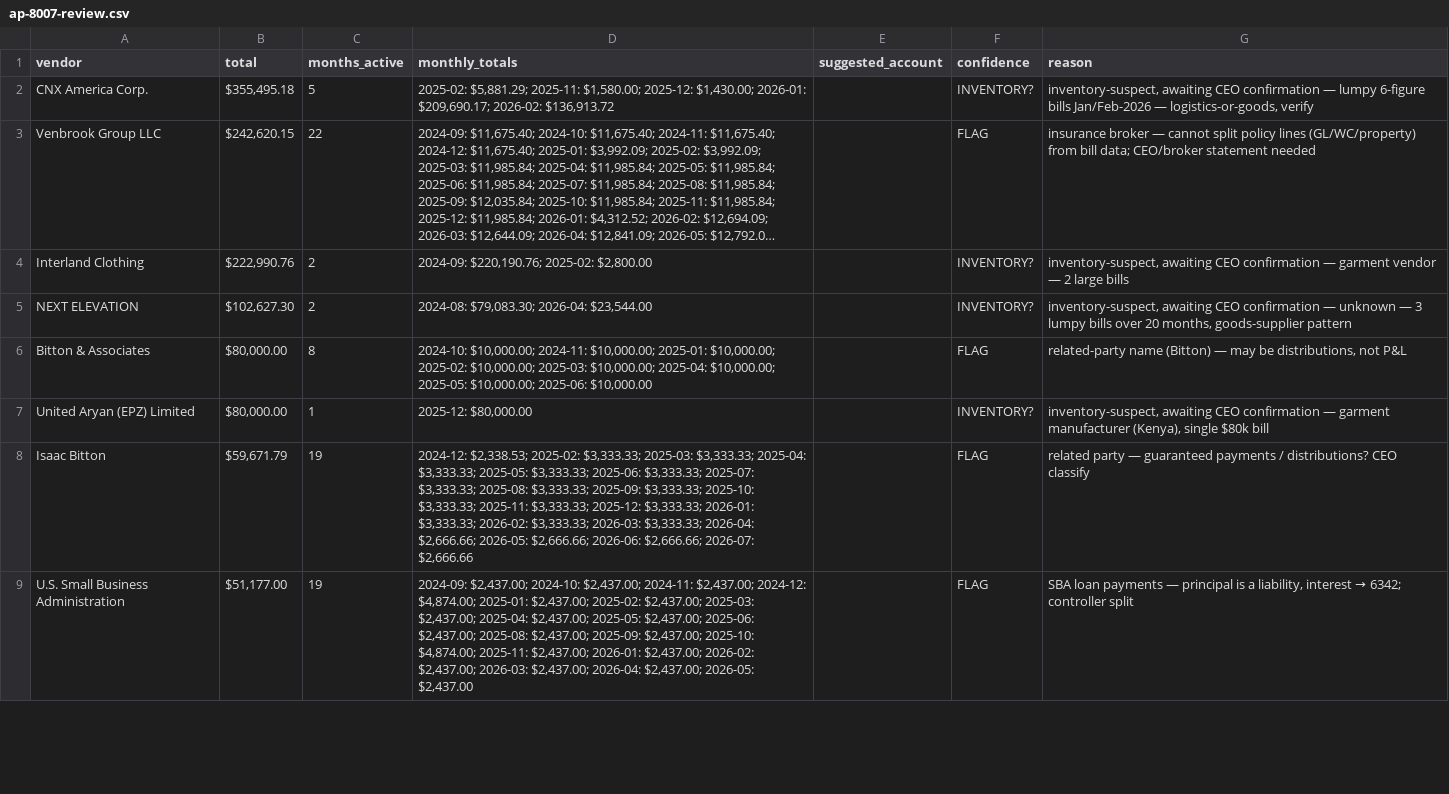
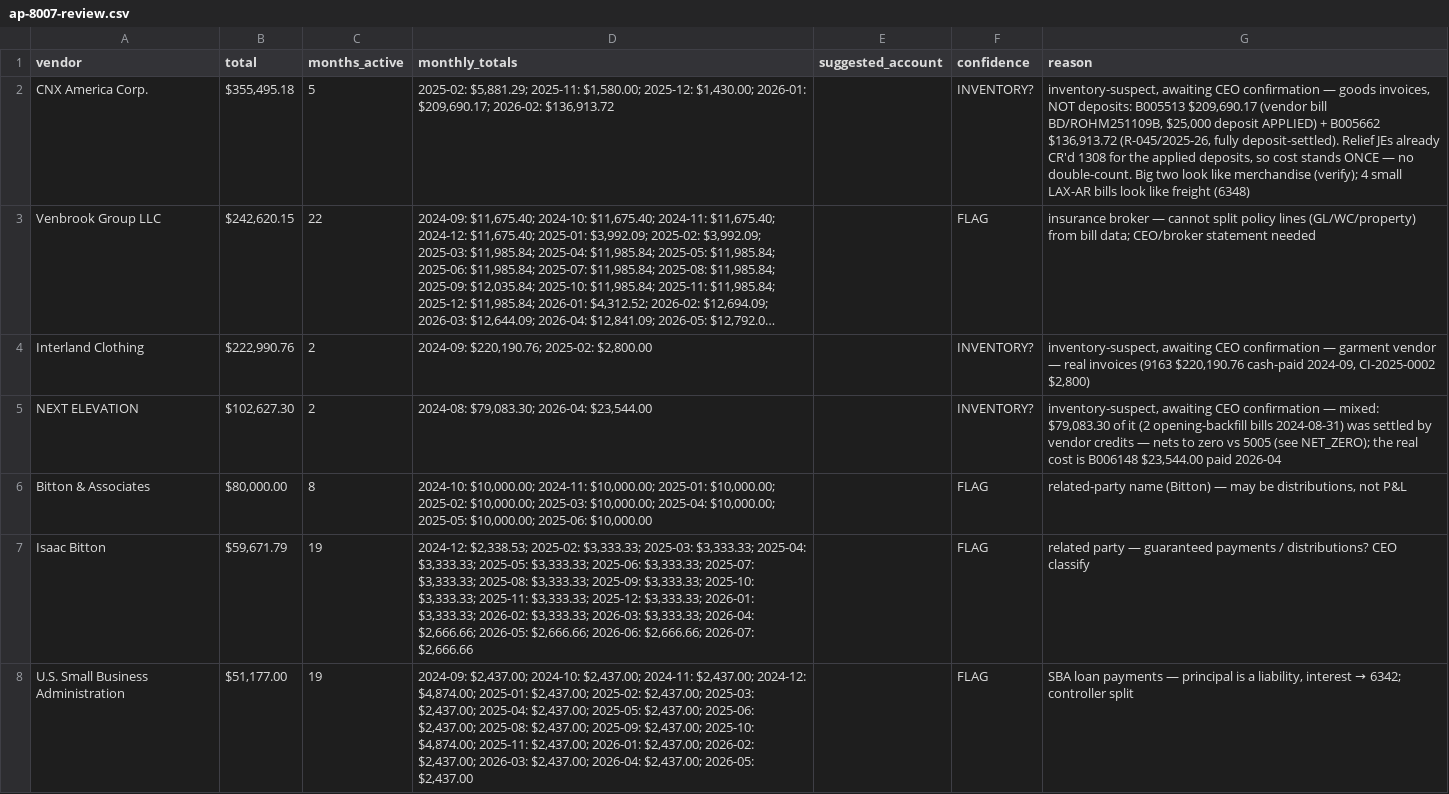
Before and after one commit to Eran-Rof/design-calendar-app, a CSV file: docs/tangerine/ap-8007-review.csv, drawn as a sheet; only a part is shown; long unchanged cells end in …; the diff covers the shown part only; the diff names each change by its address in the sheet, - before the commit and + after, or states it on an @@ line.

```diff
--- a/docs/tangerine/ap-8007-review.csv
+++ b/docs/tangerine/ap-8007-review.csv
-G2 (reason): …confirmation — lumpy 6-figure bills Jan/Feb-2026 — logistics-or-goods, verify
+G2 (reason): …confirmation — goods invoices, NOT deposits: B005513 $209,690.17 (vendor bill BD/ROHM251109B, $25,000 deposit APPLIED) + B005662 $136,913.72 (R-045/2025-26, fully deposit-settled). Relief JEs already CR'd 1308 for the applied deposits, so cost stands ONCE — no double-count. Big two look like merchandise (verify); 4 small LAX-AR bills look like freight (6348)
-G4 (reason): …vendor — 2 large bills
+G4 (reason): …vendor — real invoices (9163 $220,190.76 cash-paid 2024-09, CI-2025-0002 $2,800)
-G5 (reason): …confirmation — unknown — 3 lumpy bills over 20 months, goods-supplier pattern
+G5 (reason): …confirmation — mixed: $79,083.30 of it (2 opening-backfill bills 2024-08-31) was settled by vendor credits — nets to zero vs 5005 (see NET_ZERO); the real cost is B006148 $23,544.00 paid 2026-04
-row 7: United Aryan (EPZ) Limited | $80,000.00 | 1 | 2025-12: $80,000.00 |  | INVENTORY? | inventory-suspect, awaiting CEO confirmation — garment manufacturer (Kenya), single $80k bill
```
Also changed, not shown: 1 removed row and 11 edited cells elsewhere in this file, 5 other files.
